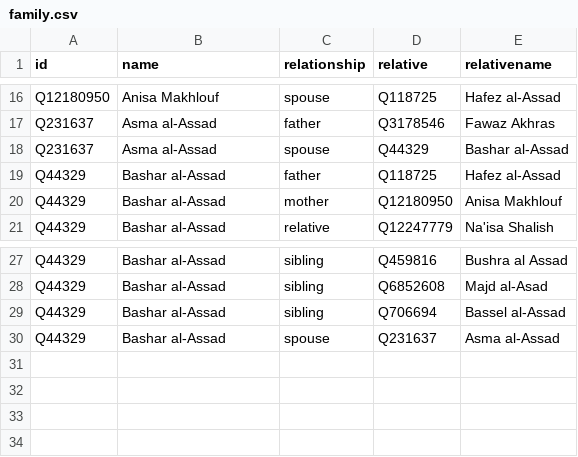
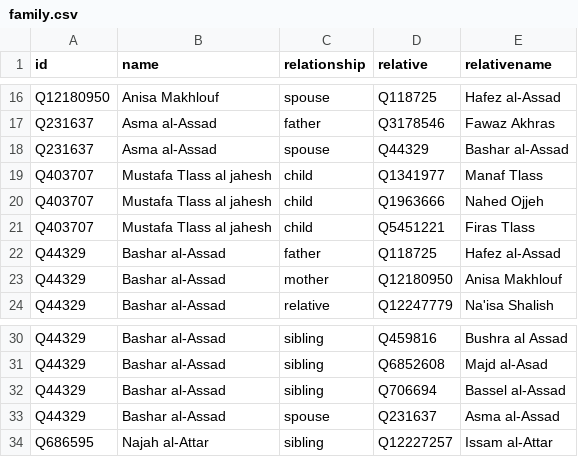
Before and after one commit to every-politician-scrapers/syria, a CSV file: html/family.csv, drawn as a sheet; only a part is shown, gaps mark what is left out; the diff names each change by its address in the sheet, - before the commit and + after, or states it on an @@ line.

```diff
--- a/html/family.csv
+++ b/html/family.csv
+row 19: Q403707 | Mustafa Tlass al jahesh | child | Q1341977 | Manaf Tlass
+row 20: Q403707 | Mustafa Tlass al jahesh | child | Q1963666 | Nahed Ojjeh
+row 21: Q403707 | Mustafa Tlass al jahesh | child | Q5451221 | Firas Tlass
+row 34: Q686595 | Najah al-Attar | sibling | Q12227257 | Issam al-Attar
```
Also changed, not shown: html/bio.csv, html/holders21.csv, 6 other files.
